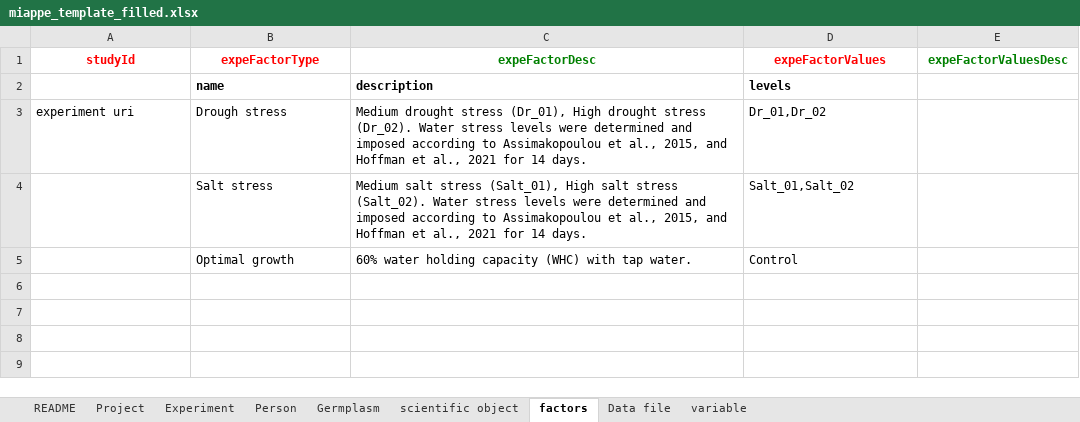
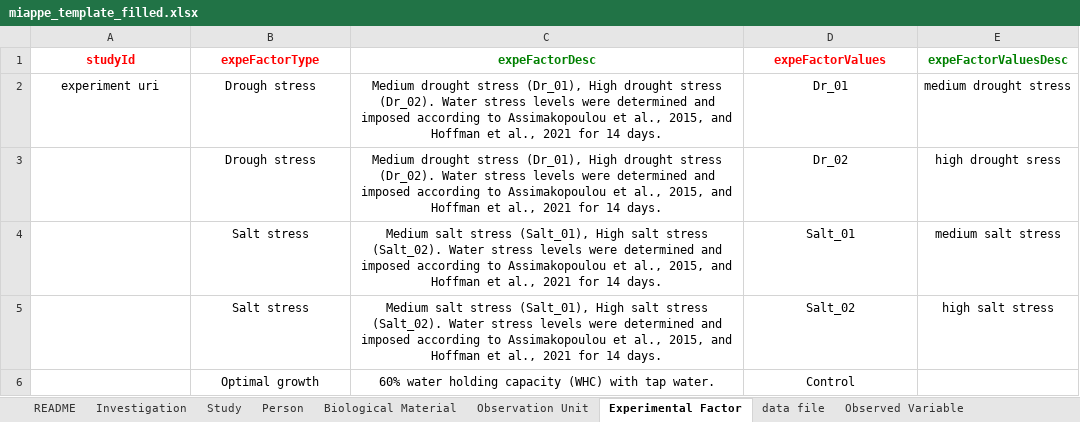
Before and after one commit to AnEdelweiss/SIMPLE, an Excel workbook: exp_database/test_JAQOS/output/miappe_template_filled.xlsx, sheet Experimental Factor, drawn as a sheet; values as stored, in another font and other column widths than the file's, no borders; removed rows and columns are numbered as before the commit, all else as after; the diff names each change by its address in the sheet, - before the commit and + after, or states it on an @@ line.

```diff
--- a/exp_database/test_JAQOS/output/miappe_template_filled.xlsx (sheet Experimental Factor)
+++ b/exp_database/test_JAQOS/output/miappe_template_filled.xlsx (sheet Experimental Factor)
-sheet tab: Project
+sheet tab: Investigation
-sheet tab: Experiment
+sheet tab: Study
-sheet tab: Germplasm
+sheet tab: Biological Material
-sheet tab: scientific object
+sheet tab: Observation Unit
-sheet tab: factors
+sheet tab: Experimental Factor
-sheet tab: Data file
+sheet tab: data file
-sheet tab: variable
+sheet tab: Observed Variable
-row 2:  | name | description | levels
-A2:D2 alignment: left
+A2:D2 alignment: center
-D2 (expeFactorValues): Dr_01,Dr_02
+D2 (expeFactorValues): Dr_01
-E2 (expeFactorValuesDesc): (empty)
+E2 (expeFactorValuesDesc): medium drought stress
+row 3:  | Drough stress | Medium drought stress (Dr_01), High drought stress (Dr_02). Water stress levels were determined and imposed according to Assimakopoulou et al., 2015, and Hoffman et al., 2021 for 14 days. | Dr_02 | high drought sress
-B4:D4 alignment: left
+B4:D4 alignment: center
-D4 (expeFactorValues): Salt_01,Salt_02
+D4 (expeFactorValues): Salt_01
-E4 (expeFactorValuesDesc): (empty)
+E4 (expeFactorValuesDesc): medium salt stress
+row 5:  | Salt stress | Medium salt stress (Salt_01), High salt stress (Salt_02). Water stress levels were determined and imposed according to Assimakopoulou et al., 2015, and Hoffman et al., 2021 for 14 days. | Salt_02 | high salt stress
-B6:D6 alignment: left
+B6:D6 alignment: center
```
Also changed, not shown: sheet Observation Unit, sheet Study, sheet Biological Material, sheet Investigation, sheet Person, exp_database/test_JAQOS/Miappe_Template.xlsx, exp_database/test_JAQOS/RGB1_Morpho_Manual.xlsx, 2 other files.
